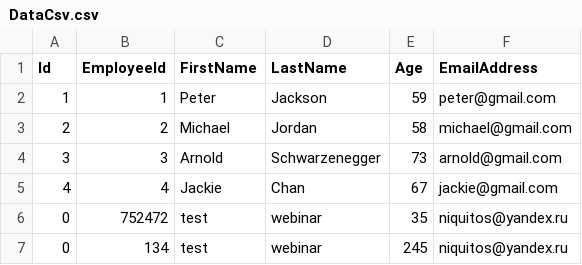
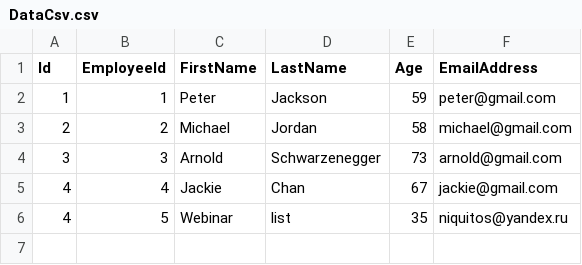
Before and after one commit to niquitos/EpamTrainingProjects, a CSV file: Trainig_Api/TrainingApi/Data/DataCsv.csv, drawn as a sheet; removed rows and columns are numbered as before the commit, all else as after; the diff names each change by its address in the sheet, - before the commit and + after, or states it on an @@ line.

Commit message:
adding employees to cache

```diff
--- a/Trainig_Api/TrainingApi/Data/DataCsv.csv
+++ b/Trainig_Api/TrainingApi/Data/DataCsv.csv
-row 6: 0 | 752472 | test | webinar | 35 | niquitos@yandex.ru
-row 7: 0 | 134 | test | webinar | 245 | niquitos@yandex.ru
+row 6: 4 | 5 | Webinar | list | 35 | niquitos@yandex.ru
```
Also changed, not shown: 2 other files.
